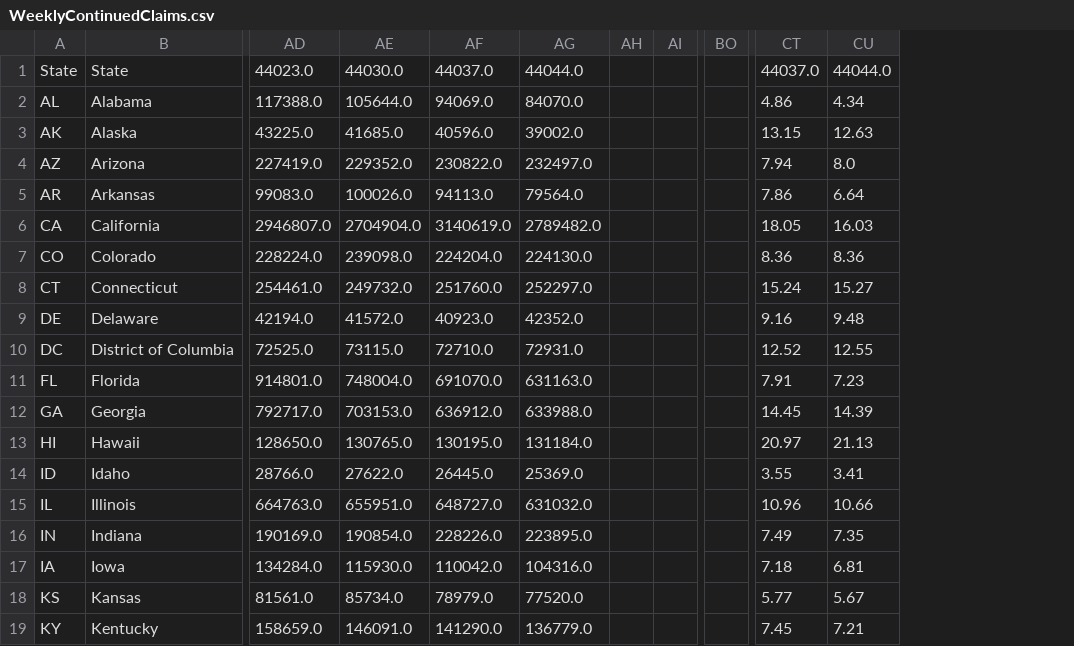
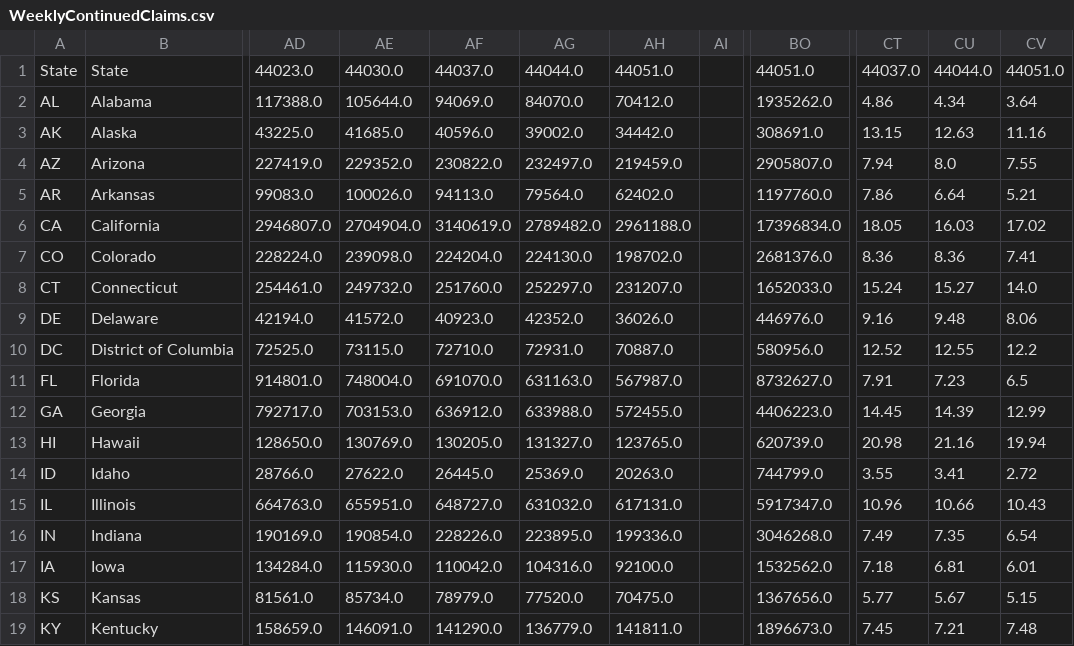
Before and after one commit to UI-Research/ui-claims, a CSV file: data/csv/WeeklyContinuedClaims.csv, drawn as a sheet; only a part is shown, gaps mark what is left out; removed rows and columns are numbered as before the commit, all else as after; the diff names each change by its address in the sheet, - before the commit and + after, or states it on an @@ line.

Commit message:
data update

```diff
--- a/data/csv/WeeklyContinuedClaims.csv
+++ b/data/csv/WeeklyContinuedClaims.csv
-column AH, empty
+column AH, rows 1-19: 44051.0 | 70412.0 | 34442.0 | 219459.0 | 62402.0 | 2961188.0 | 198702.0 | 231207.0 | 36026.0 | 70887.0 | 567987.0 | 572455.0 | 123765.0 | 20263.0 | 617131.0 | 199336.0 | 92100.0 | 70475.0 | 141811.0
-column BO, empty
+column BO, rows 1-19: 44051.0 | 1935262.0 | 308691.0 | 2905807.0 | 1197760.0 | 17396834.0 | 2681376.0 | 1652033.0 | 446976.0 | 580956.0 | 8732627.0 | 4406223.0 | 620739.0 | 744799.0 | 5917347.0 | 3046268.0 | 1532562.0 | 1367656.0 | 1896673.0
+column CV, rows 1-19: 44051.0 | 3.64 | 11.16 | 7.55 | 5.21 | 17.02 | 7.41 | 14.0 | 8.06 | 12.2 | 6.5 | 12.99 | 19.94 | 2.72 | 10.43 | 6.54 | 6.01 | 5.15 | 7.48
-AE13: 130765.0
+AE13: 130769.0
-AF13: 130195.0
+AF13: 130205.0
-AG13: 131184.0
+AG13: 131327.0
-CT13: 20.97
+CT13: 20.98
-CU13: 21.13
+CU13: 21.16
```
Also changed, not shown: data/csv/CA.csv, data/csv/FL.csv, 57 other files.
